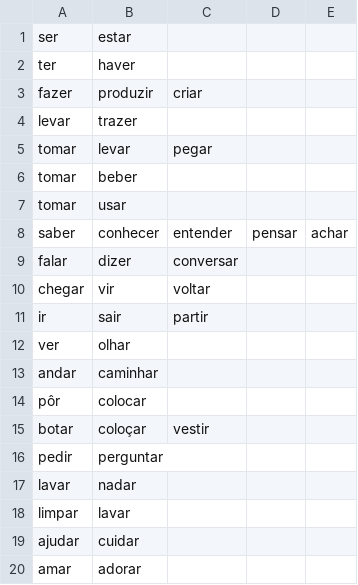
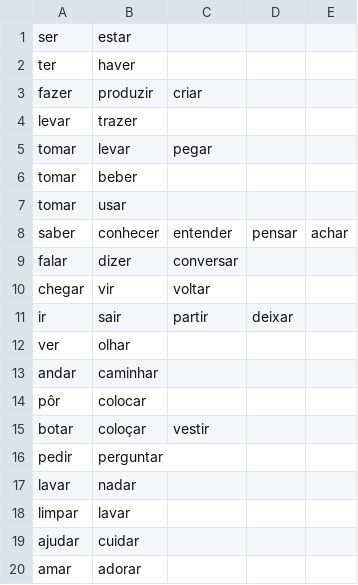
Before and after one commit to lawrencesim/portuguese-verb-cards, a CSV file: bank/card-bank-similar.csv, drawn as a sheet.

```diff
--- a/bank/card-bank-similar.csv
+++ b/bank/card-bank-similar.csv
@@ -10,3 +10,3 @@ falar,dizer,conversar
 chegar,vir,voltar
-ir,sair,partir
+ir,sair,partir,deixar
 ver,olhar
```
Also changed, not shown: bank/card-bank-basic.csv, 3 other files.
